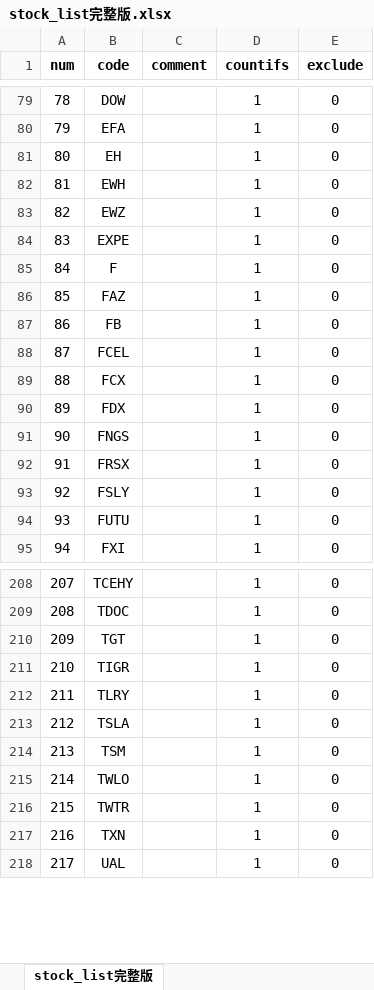
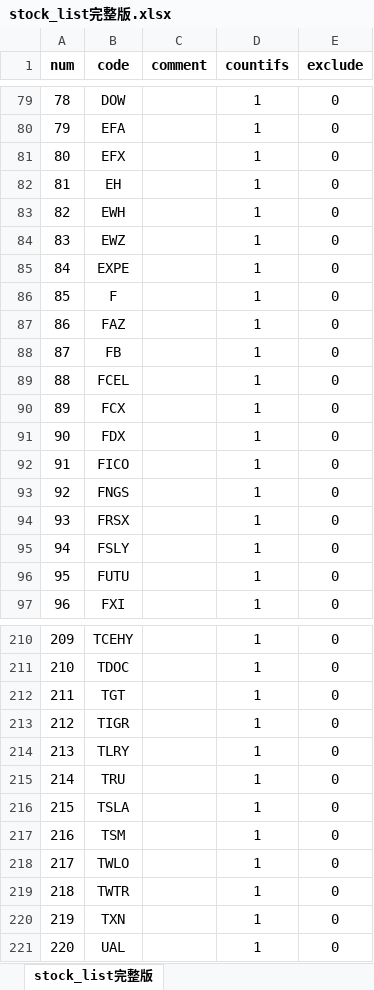
Before and after one commit to zxcvbnm3260/ChristopherShen, an Excel workbook: stock_list完整版.xlsx, sheet stock_list完整版, drawn as a sheet; only a part is shown, gaps mark what is left out; values as stored, in another font and other column widths than the file's, no borders; addresses are those after the commit; the diff names each change by its address in the sheet, - before the commit and + after, or states it on an @@ line.

```diff
--- a/stock_list完整版.xlsx (sheet stock_list完整版)
+++ b/stock_list完整版.xlsx (sheet stock_list完整版)
+row 81: 80 | EFX |  | 1 | 0
@@ column A (num) renumbered from row 82 down @@
+row 92: 91 | FICO |  | 1 | 0
+row 215: 214 | TRU |  | 1 | 0
```
Also changed, not shown: formulas that keep their value, 1 other file.
